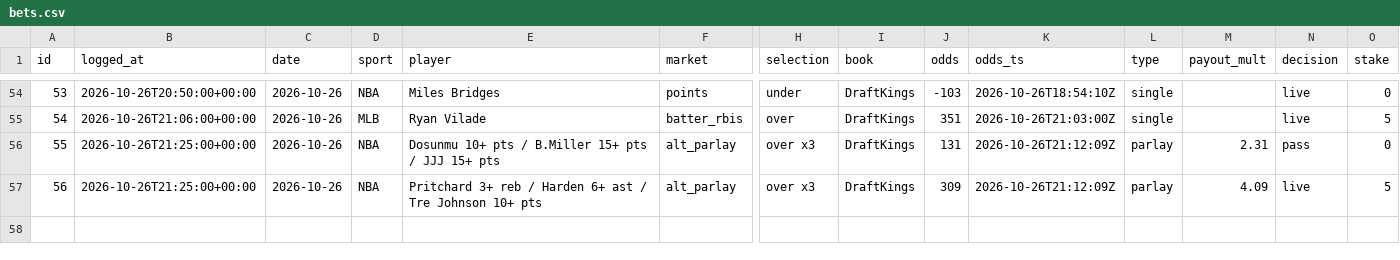
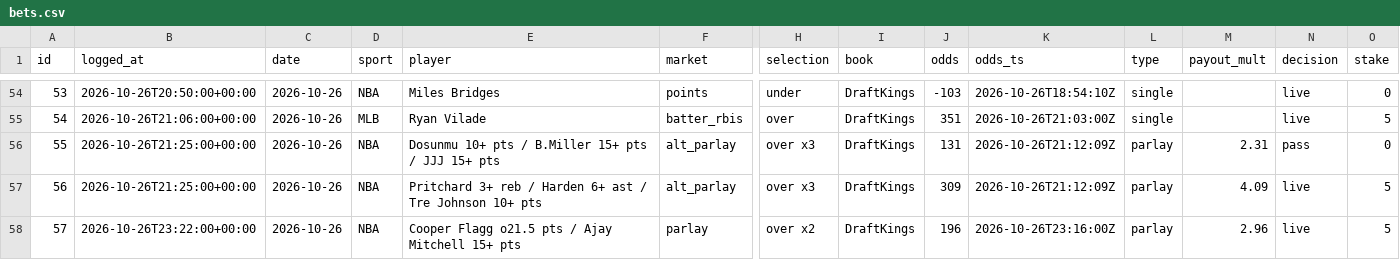
Before and after one commit to bjarthur-dev/prop-lab, a CSV file: Record/bets.csv, drawn as a sheet; only a part is shown, gaps mark what is left out; rows hold the shown columns only; the diff names each change by its address in the sheet, - before the commit and + after, or states it on an @@ line.

```diff
--- a/Record/bets.csv
+++ b/Record/bets.csv
+row 58: 57 | 2026-10-26T23:22:00+00:00 | 2026-10-26 | NBA | Cooper Flagg o21.5 pts / Ajay Mitchell 15+ pts | parlay | over x2 | DraftKings | 196 | 2026-10-26T23:16:00Z | parlay | 2.96 | live | 5
```
Also changed, not shown: 2 other files.
